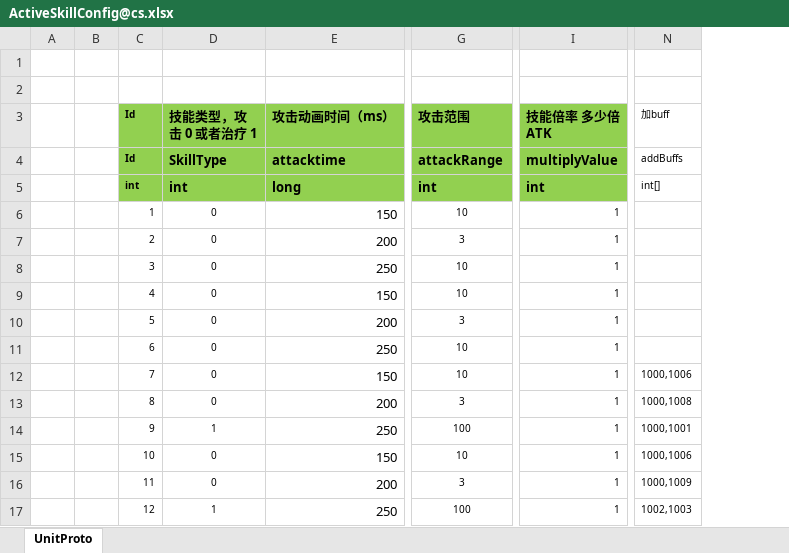
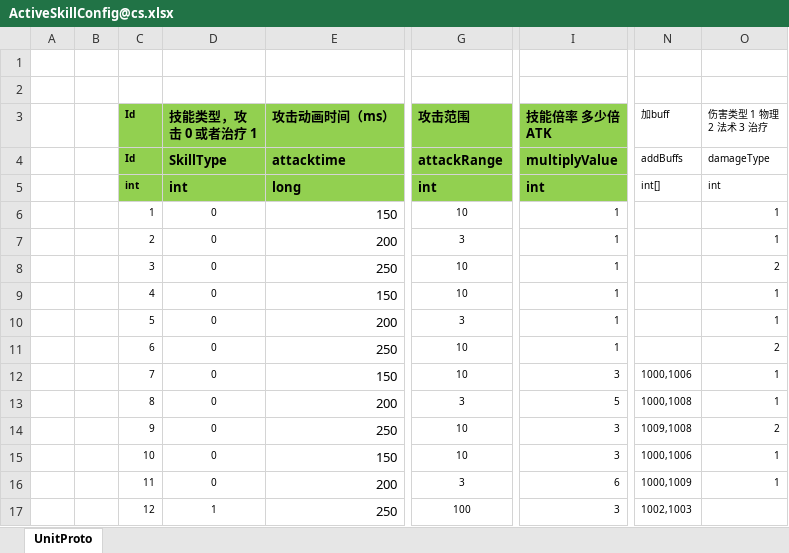
Before and after one commit to zhaohuanke123/ETPro, an Excel workbook: Excel/ActiveSkillConfig@cs.xlsx, sheet UnitProto, drawn as a sheet; only a part is shown, gaps mark what is left out; values as stored, in another font and other column widths than the file's, no borders; the diff names each change by its address in the sheet, - before the commit and + after, or states it on an @@ line.

```diff
--- a/Excel/ActiveSkillConfig@cs.xlsx (sheet UnitProto)
+++ b/Excel/ActiveSkillConfig@cs.xlsx (sheet UnitProto)
+column O (伤害类型 1 物理 2 法术 3 治疗), rows 4-16: damageType | int | 1 | 1 | 2 | 1 | 1 | 2 | 1 | 1 | 2 | 1 | 1
-I12 (技能倍率 多少倍ATK): 1
+I12 (技能倍率 多少倍ATK): 3
-I13 (技能倍率 多少倍ATK): 1
+I13 (技能倍率 多少倍ATK): 5
-D14 (技能类型，攻击 0 或者治疗 1): 1
+D14 (技能类型，攻击 0 或者治疗 1): 0
-G14 (攻击范围): 100
+G14 (攻击范围): 10
-I14:I15 (技能倍率 多少倍ATK): 1
+I14:I15 (技能倍率 多少倍ATK): 3
-N14 (加buff): 1000,1001
+N14 (加buff): 1009,1008
-I16 (技能倍率 多少倍ATK): 1
+I16 (技能倍率 多少倍ATK): 6
-I17 (技能倍率 多少倍ATK): 1
+I17 (技能倍率 多少倍ATK): 3
```
Also changed, not shown: Excel/AttributeConfig@cs.xlsx, Excel/BuffConfig@cs.xlsx, 34 other files.
